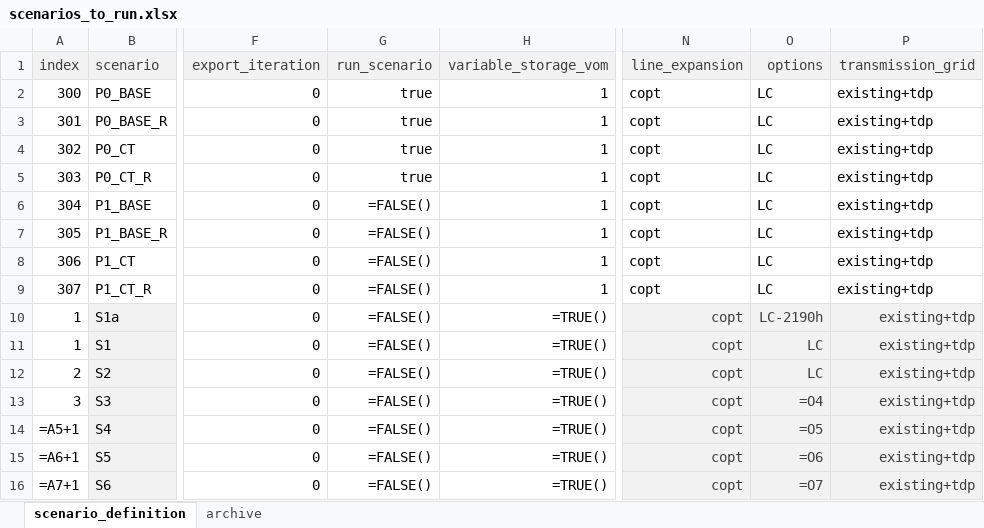
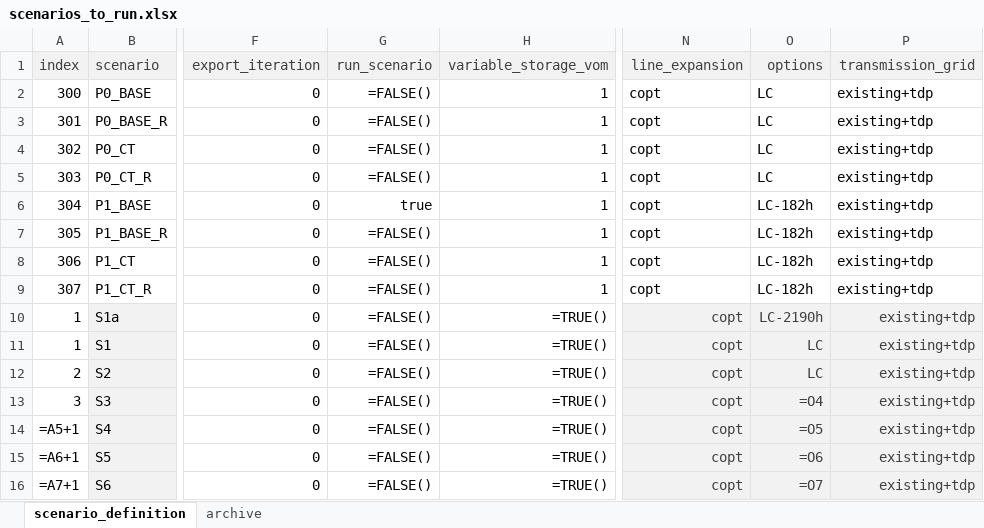
Before and after one commit to agma0/pypsa-rsa, an Excel workbook: scenarios/Coal_Flexibilisation/scenarios_to_run.xlsx, sheet scenario_definition, drawn as a sheet; only a part is shown, gaps mark what is left out; values as stored, in another font and other column widths than the file's, no borders; formulas without a stored value are shown as written; the diff names each change by its address in the sheet, - before the commit and + after, or states it on an @@ line.

Commit message:
p1 scenarios ready

```diff
--- a/scenarios/Coal_Flexibilisation/scenarios_to_run.xlsx (sheet scenario_definition)
+++ b/scenarios/Coal_Flexibilisation/scenarios_to_run.xlsx (sheet scenario_definition)
-G2:G5 (run_scenario): true
+G2:G5 (run_scenario): =FALSE()
-G6 (run_scenario): =FALSE()
+G6 (run_scenario): true
-O6:O9 (options): LC
+O6:O9 (options): LC-182h
```
Also changed, not shown: 5 other files.
